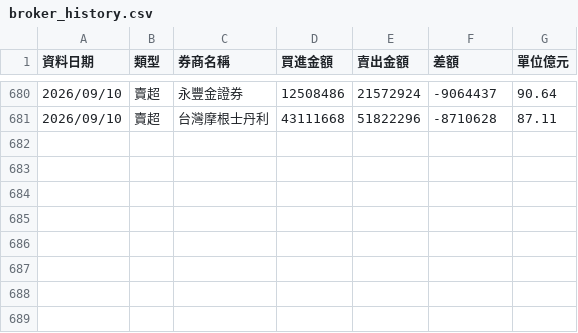
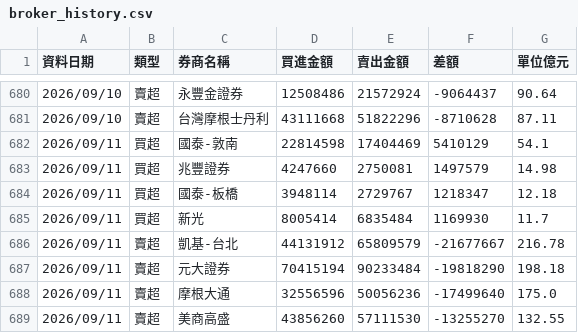
Before and after one commit to yuc1222-lgtm/broker-tracker, a CSV file: broker_history.csv, drawn as a sheet; only a part is shown, gaps mark what is left out; the diff names each change by its address in the sheet, - before the commit and + after, or states it on an @@ line.

```diff
--- a/broker_history.csv
+++ b/broker_history.csv
+row 682: 2026/09/11 | 買超 | 國泰-敦南 | 22814598 | 17404469 | 5410129 | 54.1
+row 683: 2026/09/11 | 買超 | 兆豐證券 | 4247660 | 2750081 | 1497579 | 14.98
+row 684: 2026/09/11 | 買超 | 國泰-板橋 | 3948114 | 2729767 | 1218347 | 12.18
+row 685: 2026/09/11 | 買超 | 新光 | 8005414 | 6835484 | 1169930 | 11.7
+row 686: 2026/09/11 | 賣超 | 凱基-台北 | 44131912 | 65809579 | -21677667 | 216.78
+row 687: 2026/09/11 | 賣超 | 元大證券 | 70415194 | 90233484 | -19818290 | 198.18
+row 688: 2026/09/11 | 賣超 | 摩根大通 | 32556596 | 50056236 | -17499640 | 175.0
+row 689: 2026/09/11 | 賣超 | 美商高盛 | 43856260 | 57111530 | -13255270 | 132.55
```
